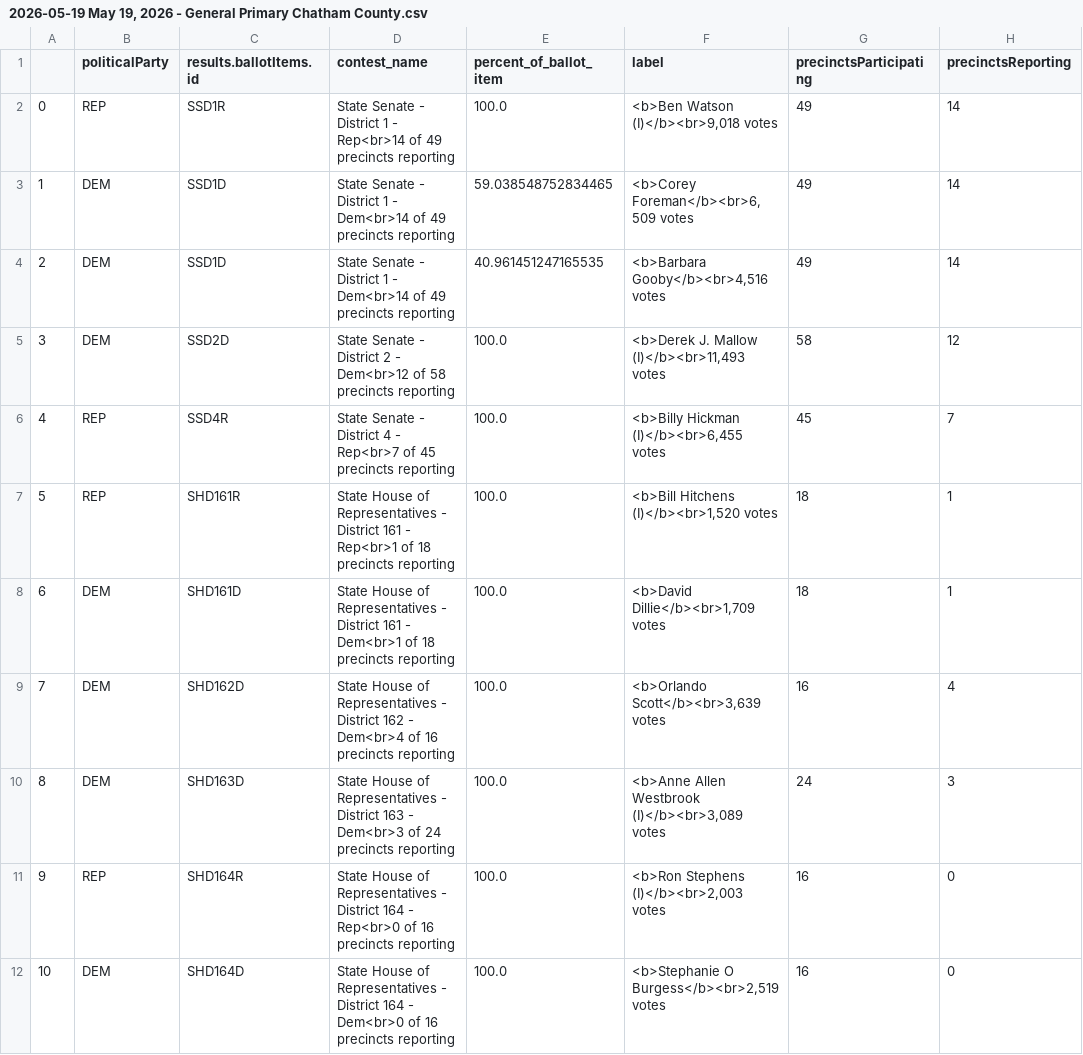
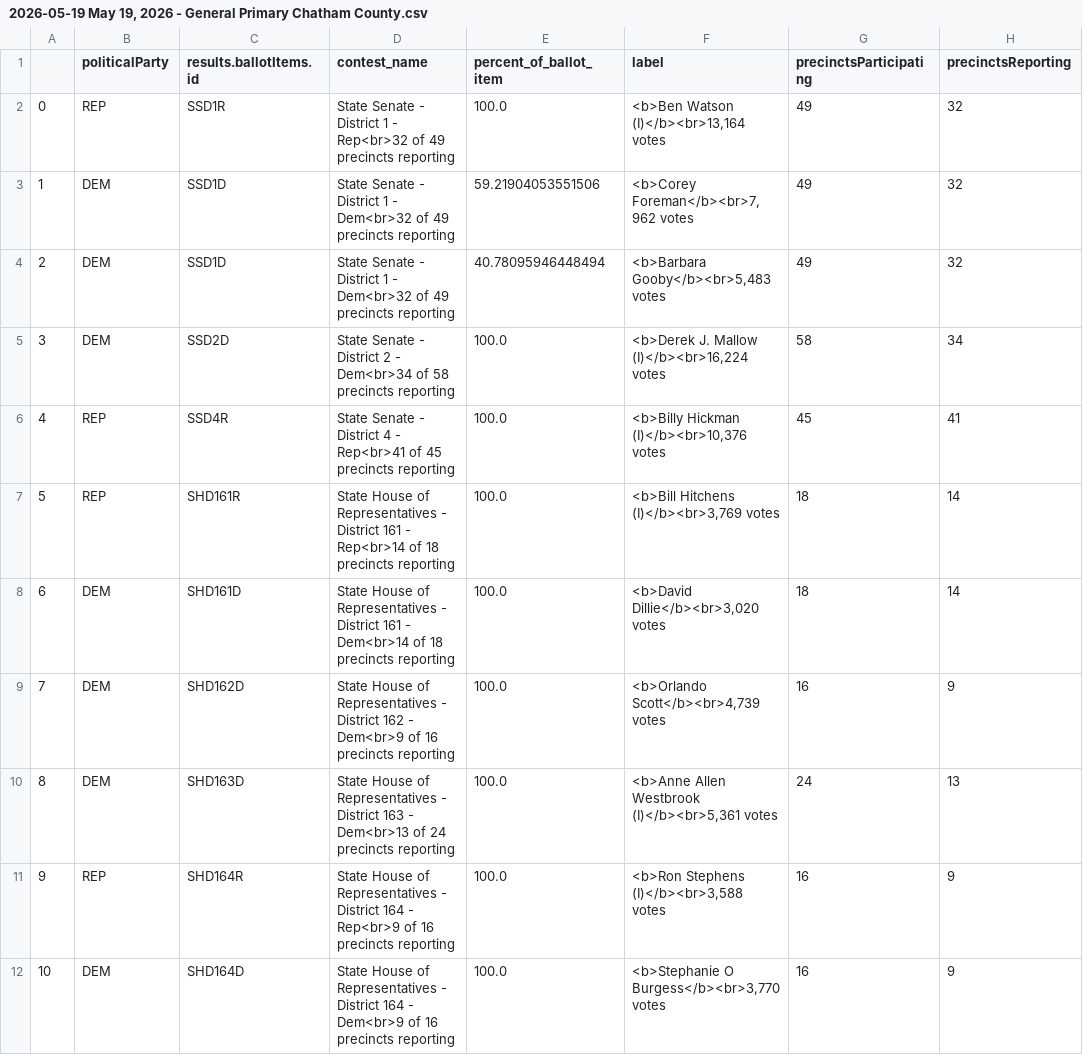
Before and after one commit to maggie-lee/election-night-results-tutorial, a CSV file: 2026-05-19/2026-05-19 May 19, 2026 - General Primary Chatham County.csv, drawn as a sheet; only a part is shown; the diff covers the shown part only.

```diff
--- a/2026-05-19/2026-05-19 May 19, 2026 - General Primary Chatham County.csv
+++ b/2026-05-19/2026-05-19 May 19, 2026 - General Primary Chatham County.csv
@@ -1,12 +1,12 @@
 ,politicalParty,results.ballotItems.id,contest_name,percent_of_ballot_item,label,precinctsParticipating,precinctsReporting
-0,REP,SSD1R,State Senate - District 1 - Rep<br>14 of 49 precincts reporting,100.0,"<b>Ben Watson (I)</b><br>9,018 votes",49,14
-1,DEM,SSD1D,State Senate - District 1 - Dem<br>14 of 49 precincts reporting,59.038548752834465,"<b>Corey Foreman</b><br>6,509 votes",49,14
-2,DEM,SSD1D,State Senate - District 1 - Dem<br>14 of 49 precincts reporting,40.961451247165535,"<b>Barbara Gooby</b><br>4,516 votes",49,14
-3,DEM,SSD2D,State Senate - District 2 - Dem<br>12 of 58 precincts reporting,100.0,"<b>Derek J. Mallow (I)</b><br>11,493 votes",58,12
-4,REP,SSD4R,State Senate - District 4 - Rep<br>7 of 45 precincts reporting,100.0,"<b>Billy Hickman (I)</b><br>6,455 votes",45,7
-5,REP,SHD161R,State House of Representatives - District 161 - Rep<br>1 of 18 precincts reporting,100.0,"<b>Bill Hitchens (I)</b><br>1,520 votes",18,1
-6,DEM,SHD161D,State House of Representatives - District 161 - Dem<br>1 of 18 precincts reporting,100.0,"<b>David Dillie</b><br>1,709 votes",18,1
-7,DEM,SHD162D,State House of Representatives - District 162 - Dem<br>4 of 16 precincts reporting,100.0,"<b>Orlando Scott</b><br>3,639 votes",16,4
-8,DEM,SHD163D,State House of Representatives - District 163 - Dem<br>3 of 24 precincts reporting,100.0,"<b>Anne Allen Westbrook (I)</b><br>3,089 votes",24,3
-9,REP,SHD164R,State House of Representatives - District 164 - Rep<br>0 of 16 precincts reporting,100.0,"<b>Ron Stephens (I)</b><br>2,003 votes",16,0
-10,DEM,SHD164D,State House of Representatives - District 164 - Dem<br>0 of 16 precincts reporting,100.0,"<b>Stephanie O Burgess</b><br>2,519 votes",16,0
+0,REP,SSD1R,State Senate - District 1 - Rep<br>32 of 49 precincts reporting,100.0,"<b>Ben Watson (I)</b><br>13,164 votes",49,32
+1,DEM,SSD1D,State Senate - District 1 - Dem<br>32 of 49 precincts reporting,59.21904053551506,"<b>Corey Foreman</b><br>7,962 votes",49,32
+2,DEM,SSD1D,State Senate - District 1 - Dem<br>32 of 49 precincts reporting,40.78095946448494,"<b>Barbara Gooby</b><br>5,483 votes",49,32
+3,DEM,SSD2D,State Senate - District 2 - Dem<br>34 of 58 precincts reporting,100.0,"<b>Derek J. Mallow (I)</b><br>16,224 votes",58,34
+4,REP,SSD4R,State Senate - District 4 - Rep<br>41 of 45 precincts reporting,100.0,"<b>Billy Hickman (I)</b><br>10,376 votes",45,41
+5,REP,SHD161R,State House of Representatives - District 161 - Rep<br>14 of 18 precincts reporting,100.0,"<b>Bill Hitchens (I)</b><br>3,769 votes",18,14
+6,DEM,SHD161D,State House of Representatives - District 161 - Dem<br>14 of 18 precincts reporting,100.0,"<b>David Dillie</b><br>3,020 votes",18,14
+7,DEM,SHD162D,State House of Representatives - District 162 - Dem<br>9 of 16 precincts reporting,100.0,"<b>Orlando Scott</b><br>4,739 votes",16,9
+8,DEM,SHD163D,State House of Representatives - District 163 - Dem<br>13 of 24 precincts reporting,100.0,"<b>Anne Allen Westbrook (I)</b><br>5,361 votes",24,13
+9,REP,SHD164R,State House of Representatives - District 164 - Rep<br>9 of 16 precincts reporting,100.0,"<b>Ron Stephens (I)</b><br>3,588 votes",16,9
+10,DEM,SHD164D,State House of Representatives - District 164 - Dem<br>9 of 16 precincts reporting,100.0,"<b>Stephanie O Burgess</b><br>3,770 votes",16,9
```
Also changed, not shown: 88 edited cells elsewhere in this file, 2026-05-19/2026-05-19 May 19, 2026 - General Primary Bryan County.csv, 2026-05-19/2026-05-19 May 19, 2026 - General Primary Glynn County.csv, 5 other files.
